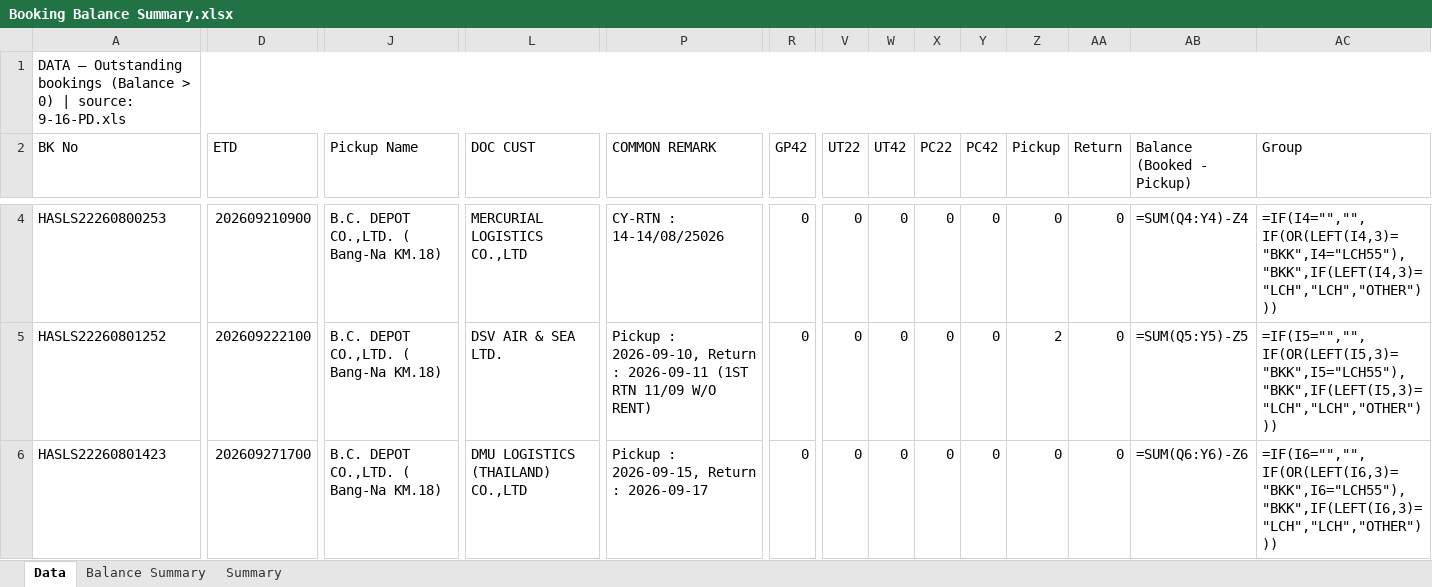
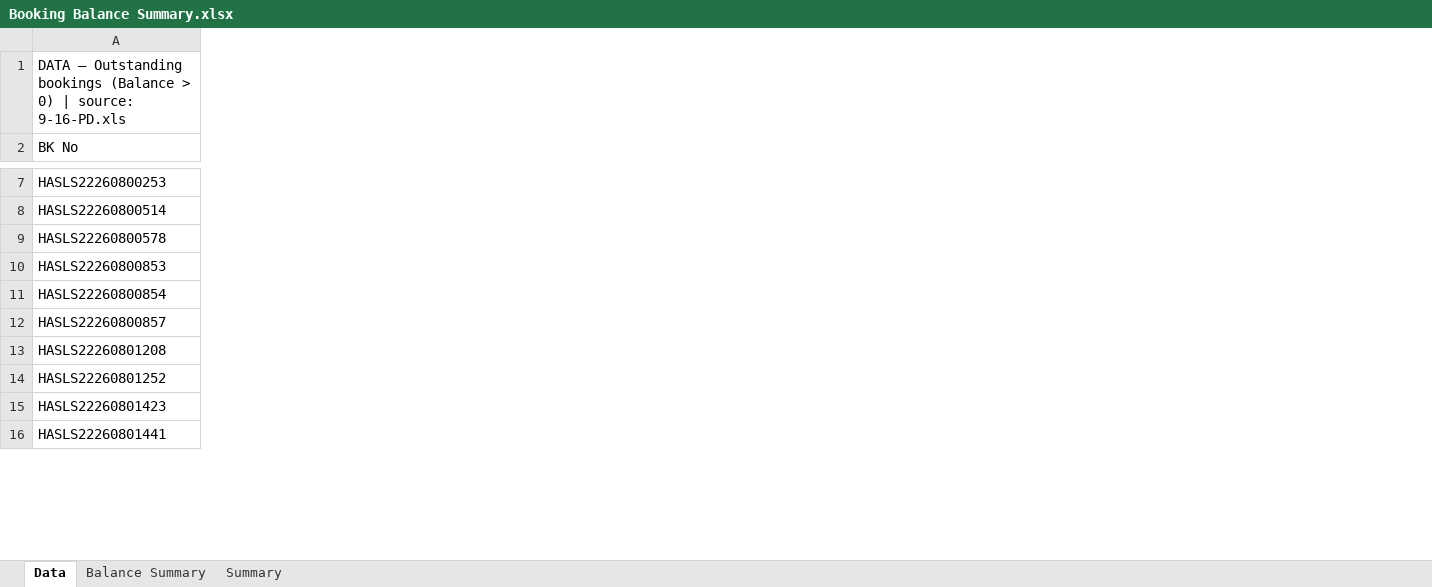
Before and after one commit to sirichai1265/booking-balance-dashboard, an Excel workbook: output/Booking Balance Summary.xlsx, sheet Data, drawn as a sheet; only a part is shown, gaps mark what is left out; values as stored, in another font and other column widths than the file's, no cell formats; formulas without a stored value are shown as written; removed rows and columns are numbered as before the commit, all else as after; rows hold the shown columns only; the diff covers the shown part only; the diff names each change by its address in the sheet, - before the commit and + after, or states it on an @@ line.

```diff
--- a/output/Booking Balance Summary.xlsx (sheet Data)
+++ b/output/Booking Balance Summary.xlsx (sheet Data)
@@ column D (ETD) hidden, rows 4-6: 202609210900 | 202609222100 | 202609271700 @@
@@ column J (Pickup Name) hidden, rows 4-6: all B.C. DEPOT CO.,LTD. ( Bang-Na KM.18) @@
@@ column L (DOC CUST) hidden, rows 4-6: MERCURIAL LOGISTICS CO.,LTD | DSV AIR & SEA LTD. | DMU LOGISTICS (THAILAND) CO.,LTD @@
@@ column P (COMMON REMARK) hidden, rows 4-6: CY-RTN : 14-14/08/25026 | Pickup : 2026-09-10, Return : 2026-09-11 (1ST RTN 11/09 W/O RENT) | Pickup : 2026-09-15, Return : 2026-09-17 @@
@@ column R (GP42) hidden, rows 4-6: all 0 @@
@@ column V (UT22) hidden, rows 4-6: all 0 @@
@@ column W (UT42) hidden, rows 4-6: all 0 @@
@@ column X (PC22) hidden, rows 4-6: all 0 @@
@@ column Y (PC42) hidden, rows 4-6: all 0 @@
@@ column Z (Pickup) hidden, rows 4-6: 0 | 2 | 0 @@
@@ column AA (Return) hidden, rows 4-6: all 0 @@
@@ column AB (Balance (Booked - Pickup)) hidden, rows 4-6: =SUM(Q4:Y4)-Z4 | =SUM(Q5:Y5)-Z5 | =SUM(Q6:Y6)-Z6 @@
@@ column AC (Group) hidden, rows 4-6: =IF(I4="","",IF(OR(LEFT(I4,3)="BKK",I4="LCH55"),"BKK",IF(LEFT(I4,3)="LCH","LCH","OTHER"))) | =IF(I5="","",IF(OR(LEFT(I5,3)="BKK",I5="LCH55"),"BKK",IF(LEFT(I5,3)="LCH","LCH","OTHER"))) | =IF(I6="","",IF(OR(LEFT(I6,3)="BKK",I6="LCH55"),"BKK",IF(LEFT(I6,3)="LCH","LCH","OTHER"))) @@
-A1:AL1 merged
@@ row 56 moved to row 8: HASLS22260800514 @@
@@ row 57 moved to row 9: HASLS22260800578 @@
@@ row 58 moved to row 10: HASLS22260800853 @@
@@ row 59 moved to row 11: HASLS22260800854 @@
+row 12: HASLS22260800857
+row 13: HASLS22260801208
@@ row 49 moved to row 16: HASLS22260801441 @@
```
Also changed, not shown: 9 added rows, 13 removed rows, 48 moved rows, 9 removed columns and 16 edited cells elsewhere in this sheet, sheet Balance Summary, sheet Summary, cell formats, formulas that keep their value, hidden cells, output/bkg pending - B.C. DEPOT CO.,LTD. ( Bang-Na KM.18).xlsx, output/bkg pending - CELLO.xlsx, 6 other files.
